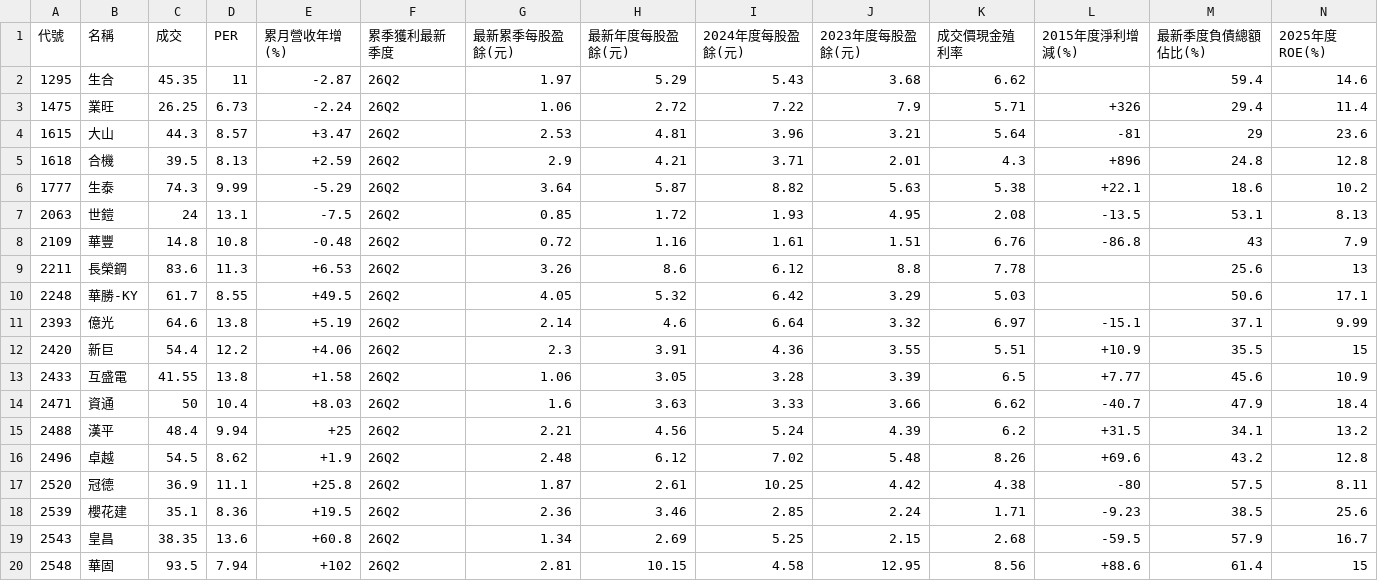
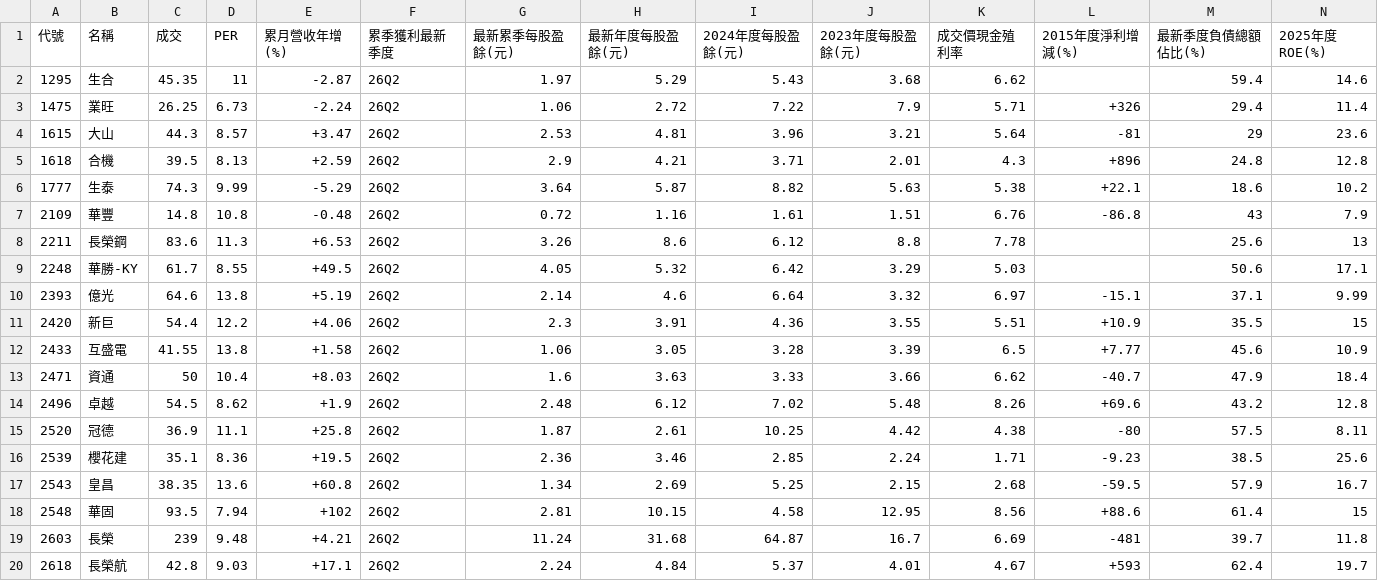
Before and after one commit to a9303001/FinancialReport, a CSV file: StkScreenerResult/TW.csv, drawn as a sheet; only a part is shown; the shorter side is filled out with more unchanged rows; rows hold the shown columns only; the diff names each change by its address in the sheet, - before the commit and + after, or states it on an @@ line.

```diff
--- a/StkScreenerResult/TW.csv
+++ b/StkScreenerResult/TW.csv
-row 7: 2063 | 世鎧 | 24 | 13.1 | -7.5 | 26Q2 | 0.85 | 1.72 | 1.93 | 4.95 | 2.08 | -13.5 | 53.1 | 8.13
-row 15: 2488 | 漢平 | 48.4 | 9.94 | +25 | 26Q2 | 2.21 | 4.56 | 5.24 | 4.39 | 6.2 | +31.5 | 34.1 | 13.2
```
Also changed, not shown: StkScreenerResult/US.csv, StkScreenerResult/hk.csv, 11 other files.
